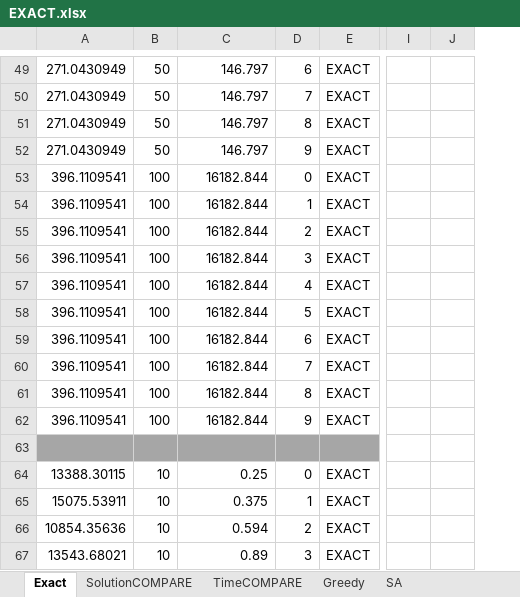
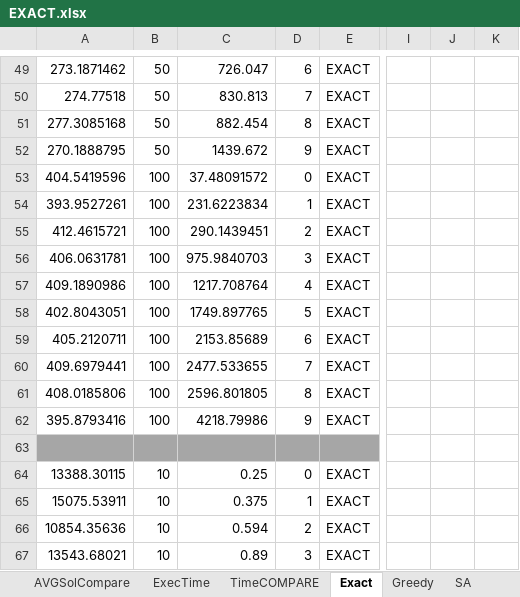
Before and after one commit to annabonaldo/Heuristics4Tsp, an Excel workbook: dataAnalysis/EXACT.xlsx, sheet Exact, drawn as a sheet; only a part is shown, gaps mark what is left out; values as stored, in another font and other column widths than the file's, no borders; conditional formats not drawn; the diff covers the shown part only; the diff names each change by its address in the sheet, - before the commit and + after, or states it on an @@ line.

```diff
--- a/dataAnalysis/EXACT.xlsx (sheet Exact)
+++ b/dataAnalysis/EXACT.xlsx (sheet Exact)
+sheet tab: AVGSolCompare
+sheet tab: ExecTime
@@ sheet tab order changed: AVGSolCompare | ExecTime | TimeCOMPARE | Exact | Greedy | SA @@
+column J, empty
-A49: 271.0430949
+A49: 273.1871462
-C49: 146.797
+C49: 726.047
-A50: 271.0430949
+A50: 274.77518
-C50: 146.797
+C50: 830.813
-A51: 271.0430949
+A51: 277.3085168
-C51: 146.797
+C51: 882.454
-A52: 271.0430949
+A52: 270.1888795
-C52: 146.797
+C52: 1439.672
-A53: 396.1109541
+A53: 404.5419596
-C53: 16182.844
+C53: 37.48091572
-A54: 396.1109541
+A54: 393.9527261
-C54: 16182.844
+C54: 231.6223834
-A55: 396.1109541
+A55: 412.4615721
-C55: 16182.844
+C55: 290.1439451
-A56: 396.1109541
+A56: 406.0631781
-C56: 16182.844
+C56: 975.9840703
-A57: 396.1109541
+A57: 409.1890986
-C57: 16182.844
+C57: 1217.708764
-A58: 396.1109541
+A58: 402.8043051
-C58: 16182.844
+C58: 1749.897765
-A59: 396.1109541
+A59: 405.2120711
-C59: 16182.844
+C59: 2153.85689
-A60: 396.1109541
+A60: 409.6979441
-C60: 16182.844
+C60: 2477.533655
-A61: 396.1109541
+A61: 408.0185806
-C61: 16182.844
+C61: 2596.801805
-A62: 396.1109541
+A62: 395.8793416
-C62: 16182.844
+C62: 4218.79986
```
Also changed, not shown: 60 edited cells elsewhere in this sheet, sheet SA, sheet SolutionCOMPARE, sheet TimeCOMPARE, other sheet tabs, charts or pictures, 4 other files.
